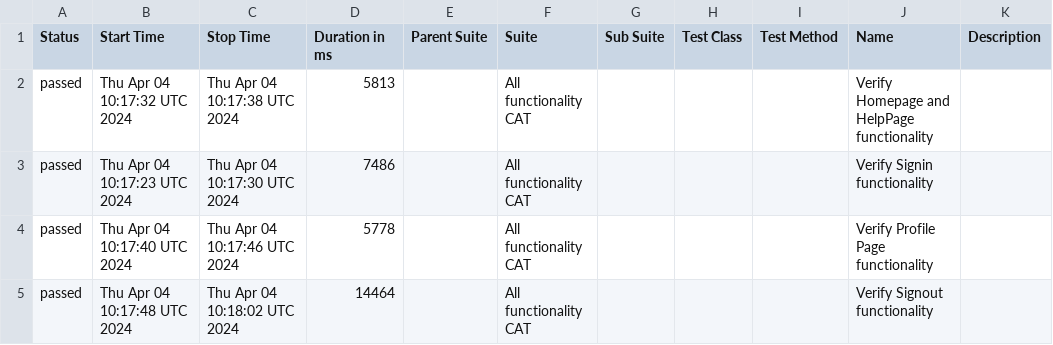
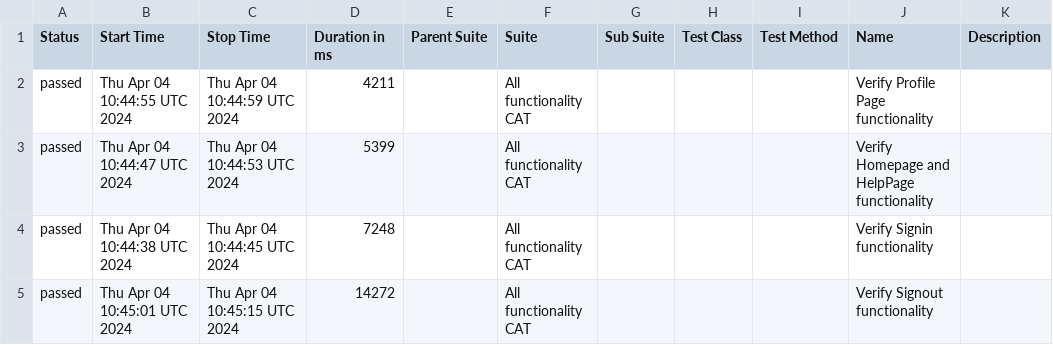
Before and after one commit to kaushiIGS/Zartico, a CSV file: data/suites.csv, drawn as a sheet.

```diff
--- a/data/suites.csv
+++ b/data/suites.csv
@@ -1,5 +1,5 @@
 "Status","Start Time","Stop Time","Duration in ms","Parent Suite","Suite","Sub Suite","Test Class","Test Method","Name","Description"
-"passed","Thu Apr 04 10:17:32 UTC 2024","Thu Apr 04 10:17:38 UTC 2024","5813","","All functionality CAT","","","","Verify Homepage and HelpPage functionality ",""
-"passed","Thu Apr 04 10:17:23 UTC 2024","Thu Apr 04 10:17:30 UTC 2024","7486","","All functionality CAT","","","","Verify Signin functionality ",""
-"passed","Thu Apr 04 10:17:40 UTC 2024","Thu Apr 04 10:17:46 UTC 2024","5778","","All functionality CAT","","","","Verify Profile Page functionality ",""
-"passed","Thu Apr 04 10:17:48 UTC 2024","Thu Apr 04 10:18:02 UTC 2024","14464","","All functionality CAT","","","","Verify Signout functionality ",""
+"passed","Thu Apr 04 10:44:55 UTC 2024","Thu Apr 04 10:44:59 UTC 2024","4211","","All functionality CAT","","","","Verify Profile Page functionality ",""
+"passed","Thu Apr 04 10:44:47 UTC 2024","Thu Apr 04 10:44:53 UTC 2024","5399","","All functionality CAT","","","","Verify Homepage and HelpPage functionality ",""
+"passed","Thu Apr 04 10:44:38 UTC 2024","Thu Apr 04 10:44:45 UTC 2024","7248","","All functionality CAT","","","","Verify Signin functionality ",""
+"passed","Thu Apr 04 10:45:01 UTC 2024","Thu Apr 04 10:45:15 UTC 2024","14272","","All functionality CAT","","","","Verify Signout functionality ",""
```
Also changed, not shown: 25 other files.
